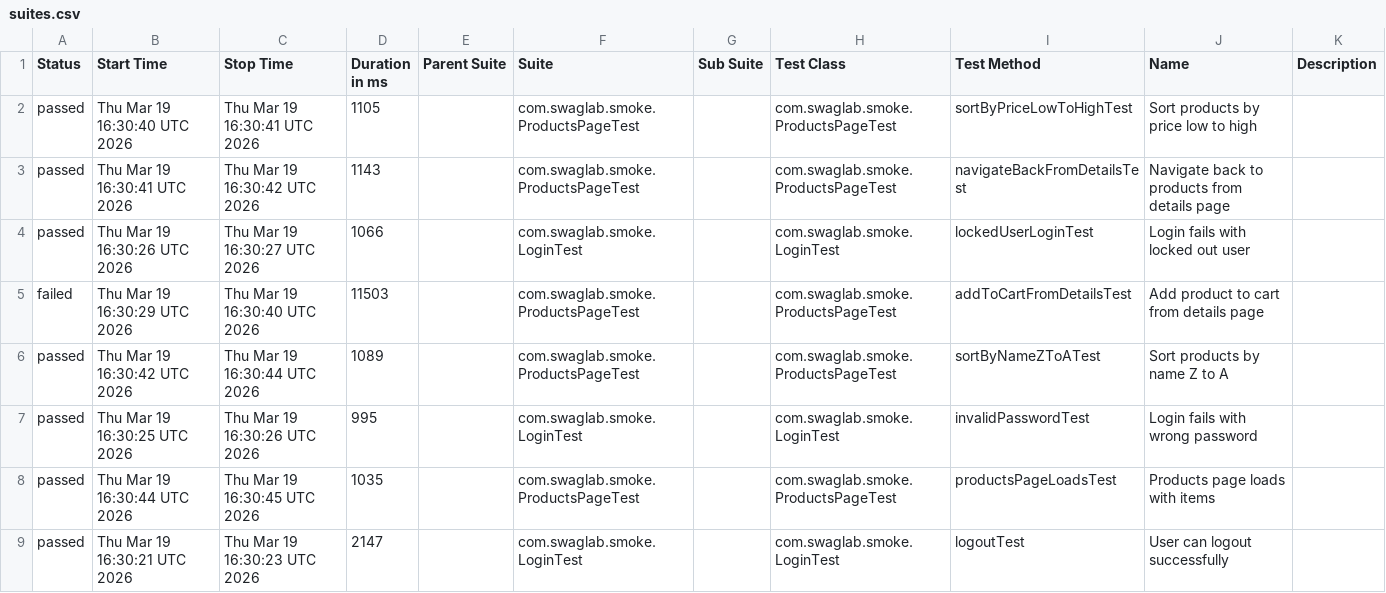
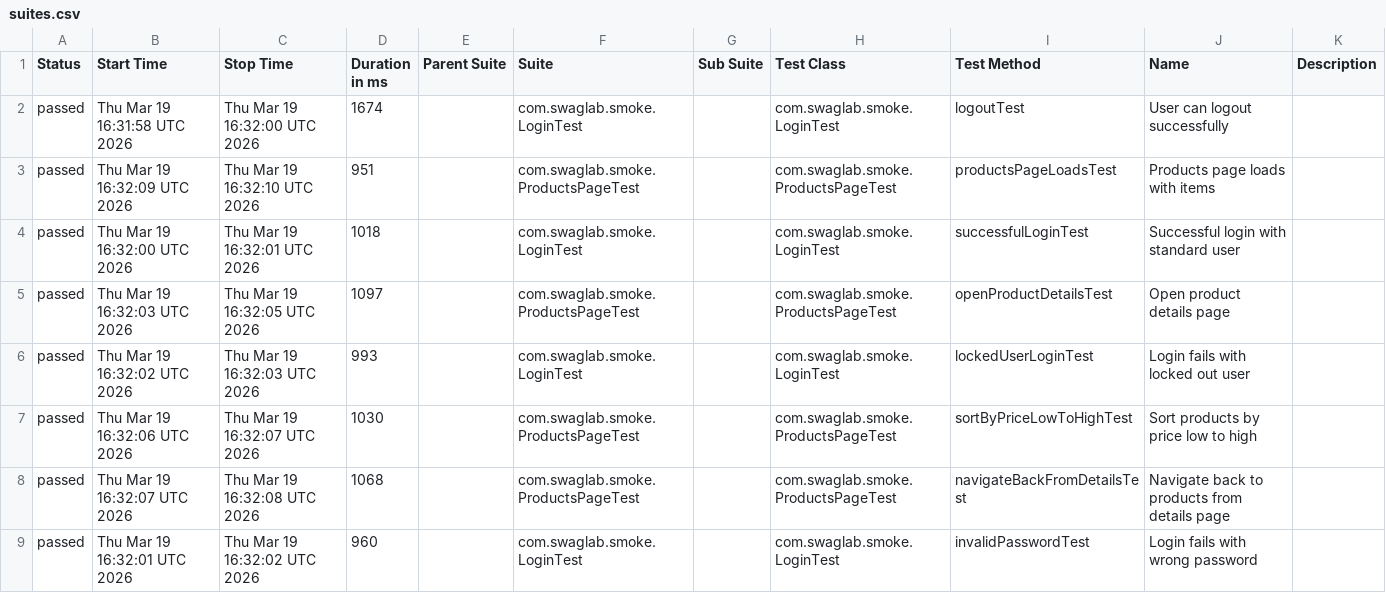
Before and after one commit to RolandBissah10/UI-Automation-Test-With-Selenide, a CSV file: data/suites.csv, drawn as a sheet; only a part is shown; the diff covers the shown part only.

```diff
--- a/data/suites.csv
+++ b/data/suites.csv
@@ -1,9 +1,9 @@
 "Status","Start Time","Stop Time","Duration in ms","Parent Suite","Suite","Sub Suite","Test Class","Test Method","Name","Description"
-"passed","Thu Mar 19 16:30:40 UTC 2026","Thu Mar 19 16:30:41 UTC 2026","1105","","com.swaglab.smoke.ProductsPageTest","","com.swaglab.smoke.ProductsPageTest","sortByPriceLowToHighTest","Sort products by price low to high",""
-"passed","Thu Mar 19 16:30:41 UTC 2026","Thu Mar 19 16:30:42 UTC 2026","1143","","com.swaglab.smoke.ProductsPageTest","","com.swaglab.smoke.ProductsPageTest","navigateBackFromDetailsTest","Navigate back to products from details page",""
-"passed","Thu Mar 19 16:30:26 UTC 2026","Thu Mar 19 16:30:27 UTC 2026","1066","","com.swaglab.smoke.LoginTest","","com.swaglab.smoke.LoginTest","lockedUserLoginTest","Login fails with locked out user",""
-"failed","Thu Mar 19 16:30:29 UTC 2026","Thu Mar 19 16:30:40 UTC 2026","11503","","com.swaglab.smoke.ProductsPageTest","","com.swaglab.smoke.ProductsPageTest","addToCartFromDetailsTest","Add product to cart from details page",""
-"passed","Thu Mar 19 16:30:42 UTC 2026","Thu Mar 19 16:30:44 UTC 2026","1089","","com.swaglab.smoke.ProductsPageTest","","com.swaglab.smoke.ProductsPageTest","sortByNameZToATest","Sort products by name Z to A",""
-"passed","Thu Mar 19 16:30:25 UTC 2026","Thu Mar 19 16:30:26 UTC 2026","995","","com.swaglab.smoke.LoginTest","","com.swaglab.smoke.LoginTest","invalidPasswordTest","Login fails with wrong password",""
-"passed","Thu Mar 19 16:30:44 UTC 2026","Thu Mar 19 16:30:45 UTC 2026","1035","","com.swaglab.smoke.ProductsPageTest","","com.swaglab.smoke.ProductsPageTest","productsPageLoadsTest","Products page loads with items",""
-"passed","Thu Mar 19 16:30:21 UTC 2026","Thu Mar 19 16:30:23 UTC 2026","2147","","com.swaglab.smoke.LoginTest","","com.swaglab.smoke.LoginTest","logoutTest","User can logout successfully",""
+"passed","Thu Mar 19 16:31:58 UTC 2026","Thu Mar 19 16:32:00 UTC 2026","1674","","com.swaglab.smoke.LoginTest","","com.swaglab.smoke.LoginTest","logoutTest","User can logout successfully",""
+"passed","Thu Mar 19 16:32:09 UTC 2026","Thu Mar 19 16:32:10 UTC 2026","951","","com.swaglab.smoke.ProductsPageTest","","com.swaglab.smoke.ProductsPageTest","productsPageLoadsTest","Products page loads with items",""
+"passed","Thu Mar 19 16:32:00 UTC 2026","Thu Mar 19 16:32:01 UTC 2026","1018","","com.swaglab.smoke.LoginTest","","com.swaglab.smoke.LoginTest","successfulLoginTest","Successful login with standard user",""
+"passed","Thu Mar 19 16:32:03 UTC 2026","Thu Mar 19 16:32:05 UTC 2026","1097","","com.swaglab.smoke.ProductsPageTest","","com.swaglab.smoke.ProductsPageTest","openProductDetailsTest","Open product details page",""
+"passed","Thu Mar 19 16:32:02 UTC 2026","Thu Mar 19 16:32:03 UTC 2026","993","","com.swaglab.smoke.LoginTest","","com.swaglab.smoke.LoginTest","lockedUserLoginTest","Login fails with locked out user",""
+"passed","Thu Mar 19 16:32:06 UTC 2026","Thu Mar 19 16:32:07 UTC 2026","1030","","com.swaglab.smoke.ProductsPageTest","","com.swaglab.smoke.ProductsPageTest","sortByPriceLowToHighTest","Sort products by price low to high",""
+"passed","Thu Mar 19 16:32:07 UTC 2026","Thu Mar 19 16:32:08 UTC 2026","1068","","com.swaglab.smoke.ProductsPageTest","","com.swaglab.smoke.ProductsPageTest","navigateBackFromDetailsTest","Navigate back to products from details page",""
+"passed","Thu Mar 19 16:32:01 UTC 2026","Thu Mar 19 16:32:02 UTC 2026","960","","com.swaglab.smoke.LoginTest","","com.swaglab.smoke.LoginTest","invalidPasswordTest","Login fails with wrong password",""
```
Also changed, not shown: 1 added row, 1 removed row and 11 edited cells elsewhere in this file, data/behaviors.csv, 49 other files.
